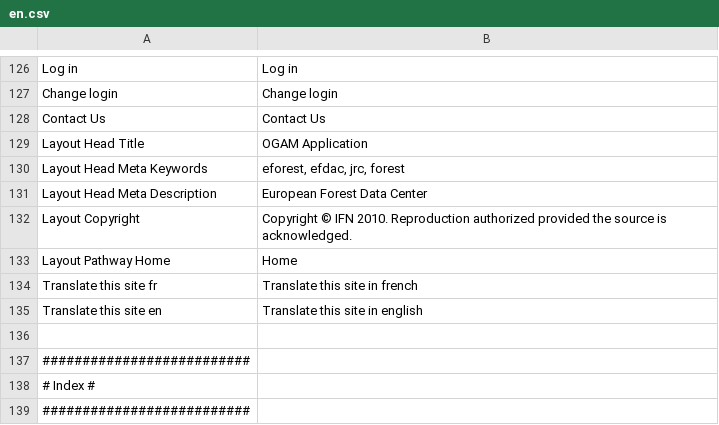
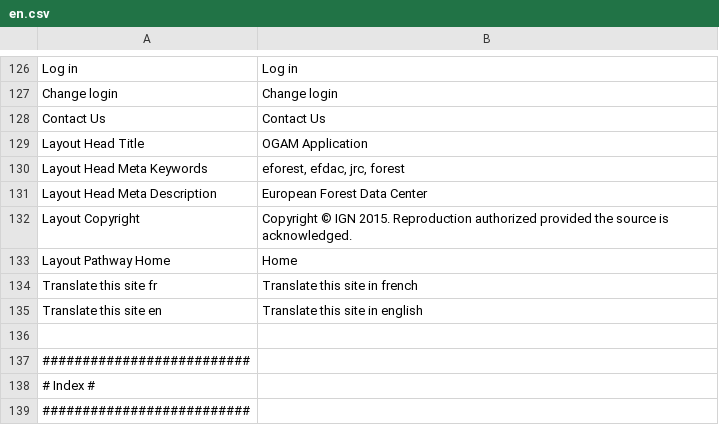
Before and after one commit to IGNBPesty/ogam, a CSV file: website/htdocs/ogam/application/lang/en.csv, drawn as a sheet; only a part is shown, gaps mark what is left out.

Commit message:
OGAM : MAJ copyright

```diff
--- a/website/htdocs/ogam/application/lang/en.csv
+++ b/website/htdocs/ogam/application/lang/en.csv
@@ -131,3 +131,3 @@ Layout Head Meta Keywords;eforest, efdac, jrc, forest
 Layout Head Meta Description;European Forest Data Center
-Layout Copyright;Copyright © IFN 2010. Reproduction authorized provided the source is acknowledged.
+Layout Copyright;Copyright © IGN 2015. Reproduction authorized provided the source is acknowledged.
 Layout Pathway Home;Home
```
Also changed, not shown: website/htdocs/ogam/application/lang/fr.csv.
